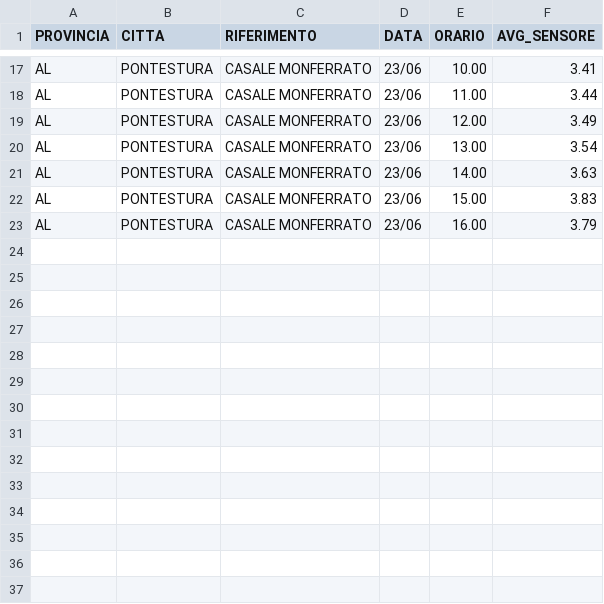
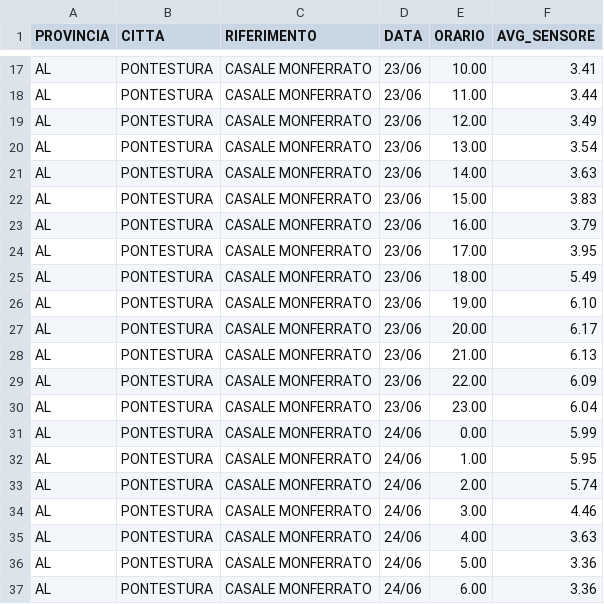
Before and after one commit to is-sobrero/pm10-ml, a CSV file: datasets/pontestura_pm10.csv, drawn as a sheet; only a part is shown, gaps mark what is left out.

Commit message:
Update pontestura_pm10.csv
update dati

```diff
--- a/datasets/pontestura_pm10.csv
+++ b/datasets/pontestura_pm10.csv
@@ -23 +23,15 @@ AL,PONTESTURA,CASALE MONFERRATO,23/06,15.00,3.83
 AL,PONTESTURA,CASALE MONFERRATO,23/06,16.00,3.79
+AL,PONTESTURA,CASALE MONFERRATO,23/06,17.00,3.95
+AL,PONTESTURA,CASALE MONFERRATO,23/06,18.00,5.49
+AL,PONTESTURA,CASALE MONFERRATO,23/06,19.00,6.10
+AL,PONTESTURA,CASALE MONFERRATO,23/06,20.00,6.17
+AL,PONTESTURA,CASALE MONFERRATO,23/06,21.00,6.13
+AL,PONTESTURA,CASALE MONFERRATO,23/06,22.00,6.09
+AL,PONTESTURA,CASALE MONFERRATO,23/06,23.00,6.04
+AL,PONTESTURA,CASALE MONFERRATO,24/06,0.00,5.99
+AL,PONTESTURA,CASALE MONFERRATO,24/06,1.00,5.95
+AL,PONTESTURA,CASALE MONFERRATO,24/06,2.00,5.74
+AL,PONTESTURA,CASALE MONFERRATO,24/06,3.00,4.46
+AL,PONTESTURA,CASALE MONFERRATO,24/06,4.00,3.63
+AL,PONTESTURA,CASALE MONFERRATO,24/06,5.00,3.36
+AL,PONTESTURA,CASALE MONFERRATO,24/06,6.00,3.36
```
